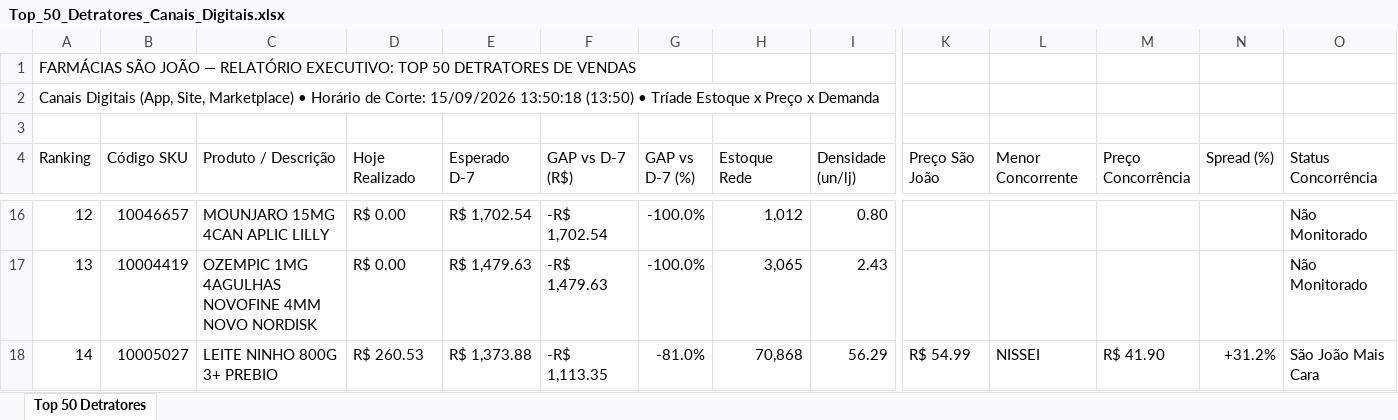
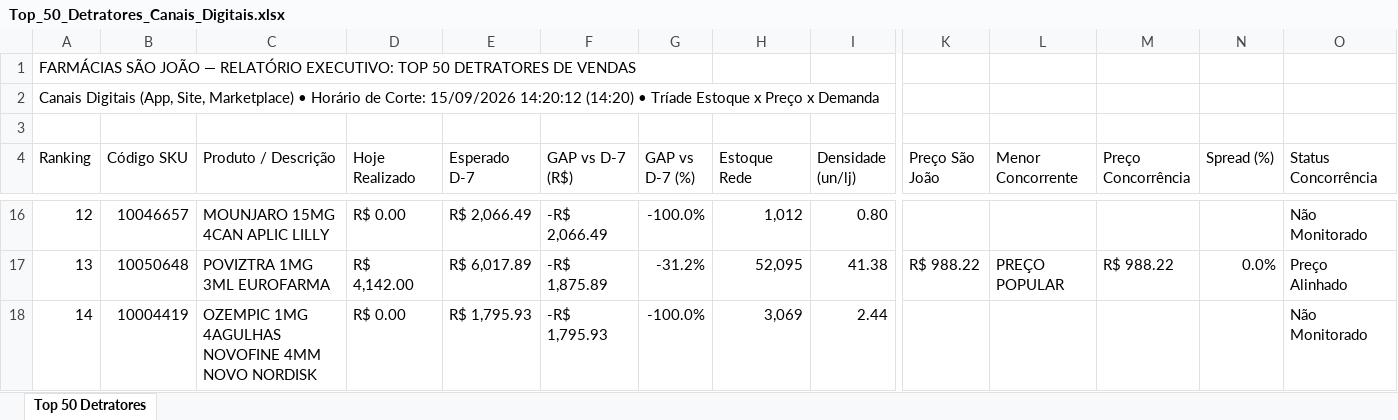
Before and after one commit to lukasg64-png/monitor-canais-digitais, an Excel workbook: data/Top_50_Detratores_Canais_Digitais.xlsx, sheet Top 50 Detratores, drawn as a sheet; only a part is shown, gaps mark what is left out; values as stored, in another font and other column widths than the file's, no cell formats; the diff covers the shown part only; the diff names each change by its address in the sheet, - before the commit and + after, or states it on an @@ line.

Commit message:
Auto-sync Qlik Sense Intraday (15/09/2026 15:21) [Corte: 15/09/2026 14:20:12]

```diff
--- a/data/Top_50_Detratores_Canais_Digitais.xlsx (sheet Top 50 Detratores)
+++ b/data/Top_50_Detratores_Canais_Digitais.xlsx (sheet Top 50 Detratores)
-A2 (Ranking): …Corte: 15/09/2026 13:50:18 (13:50) • Tríade…
+A2 (Ranking): …Corte: 15/09/2026 14:20:12 (14:20) • Tríade…
-E16 (Esperado D-7): R$ 1,702.54
+E16 (Esperado D-7): R$ 2,066.49
-F16 (GAP vs D-7 (R$)): -R$ 1,702.54
+F16 (GAP vs D-7 (R$)): -R$ 2,066.49
-B17 (Código SKU): 10004419
+B17 (Código SKU): 10050648
-C17 (Produto / Descrição): OZEMPIC 1MG 4AGULHAS NOVOFINE 4MM NOVO NORDISK
+C17 (Produto / Descrição): POVIZTRA 1MG 3ML EUROFARMA
-D17 (Hoje Realizado): R$ 0.00
+D17 (Hoje Realizado): R$ 4,142.00
-E17 (Esperado D-7): R$ 1,479.63
+E17 (Esperado D-7): R$ 6,017.89
-F17 (GAP vs D-7 (R$)): -R$ 1,479.63
+F17 (GAP vs D-7 (R$)): -R$ 1,875.89
-G17 (GAP vs D-7 (%)): -100.0%
+G17 (GAP vs D-7 (%)): -31.2%
-H17 (Estoque Rede): 3,065
+H17 (Estoque Rede): 52,095
-I17 (Densidade (un/lj)): 2.43
+I17 (Densidade (un/lj)): 41.38
-K17 (Preço São João): (empty)
+K17 (Preço São João): R$ 988.22
-L17 (Menor Concorrente): (empty)
+L17 (Menor Concorrente): PREÇO POPULAR
-M17 (Preço Concorrência): (empty)
+M17 (Preço Concorrência): R$ 988.22
-N17 (Spread (%)): (empty)
+N17 (Spread (%)): 0.0%
-O17 (Status Concorrência): Não Monitorado
+O17 (Status Concorrência): Preço Alinhado
-B18 (Código SKU): 10005027
+B18 (Código SKU): 10004419
-C18 (Produto / Descrição): LEITE NINHO 800G 3+ PREBIO
+C18 (Produto / Descrição): OZEMPIC 1MG 4AGULHAS NOVOFINE 4MM NOVO NORDISK
-D18 (Hoje Realizado): R$ 260.53
+D18 (Hoje Realizado): R$ 0.00
-E18 (Esperado D-7): R$ 1,373.88
+E18 (Esperado D-7): R$ 1,795.93
-F18 (GAP vs D-7 (R$)): -R$ 1,113.35
+F18 (GAP vs D-7 (R$)): -R$ 1,795.93
-G18 (GAP vs D-7 (%)): -81.0%
+G18 (GAP vs D-7 (%)): -100.0%
-H18 (Estoque Rede): 70,868
+H18 (Estoque Rede): 3,069
-I18 (Densidade (un/lj)): 56.29
+I18 (Densidade (un/lj)): 2.44
-K18 (Preço São João): R$ 54.99
+K18 (Preço São João): (empty)
-L18 (Menor Concorrente): NISSEI
+L18 (Menor Concorrente): (empty)
-M18 (Preço Concorrência): R$ 41.90
+M18 (Preço Concorrência): (empty)
-N18 (Spread (%)): +31.2%
+N18 (Spread (%)): (empty)
-O18 (Status Concorrência): São João Mais Cara
+O18 (Status Concorrência): Não Monitorado
```
Also changed, not shown: 497 edited cells elsewhere in this sheet, cell formats, 8 other files.
